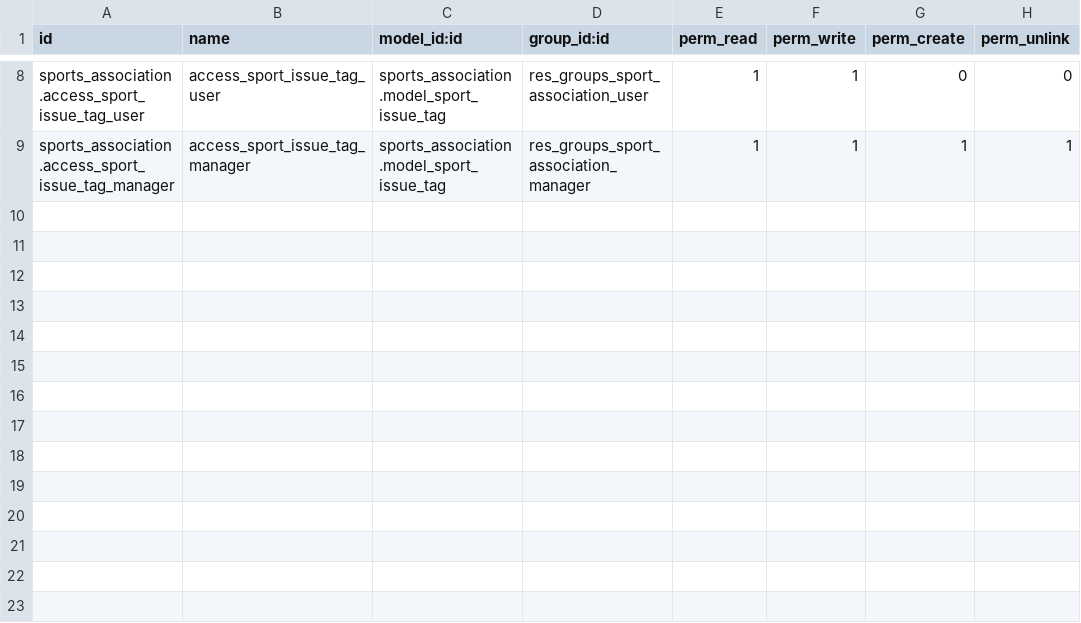
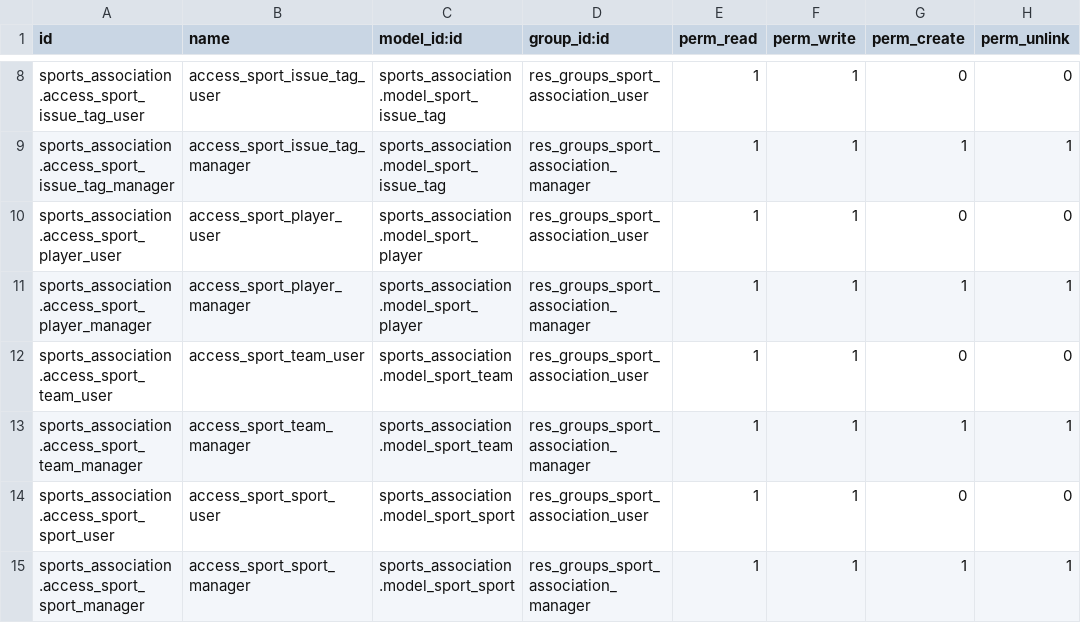
Before and after one commit to nachoserra-domatix/cursoaeodoo2024, a CSV file: sports_association/security/ir.model.access.csv, drawn as a sheet; only a part is shown, gaps mark what is left out; the diff names each change by its address in the sheet, - before the commit and + after, or states it on an @@ line.

Commit message:
[ADD] new models team, player and sport with views and tag data

```diff
--- a/sports_association/security/ir.model.access.csv
+++ b/sports_association/security/ir.model.access.csv
+row 10: sports_association.access_sport_player_user | access_sport_player_user | sports_association.model_sport_player | res_groups_sport_association_user | 1 | 1 | 0 | 0
+row 11: sports_association.access_sport_player_manager | access_sport_player_manager | sports_association.model_sport_player | res_groups_sport_association_manager | 1 | 1 | 1 | 1
+row 12: sports_association.access_sport_team_user | access_sport_team_user | sports_association.model_sport_team | res_groups_sport_association_user | 1 | 1 | 0 | 0
+row 13: sports_association.access_sport_team_manager | access_sport_team_manager | sports_association.model_sport_team | res_groups_sport_association_manager | 1 | 1 | 1 | 1
+row 14: sports_association.access_sport_sport_user | access_sport_sport_user | sports_association.model_sport_sport | res_groups_sport_association_user | 1 | 1 | 0 | 0
+row 15: sports_association.access_sport_sport_manager | access_sport_sport_manager | sports_association.model_sport_sport | res_groups_sport_association_manager | 1 | 1 | 1 | 1
```
Also changed, not shown: 10 other files.
